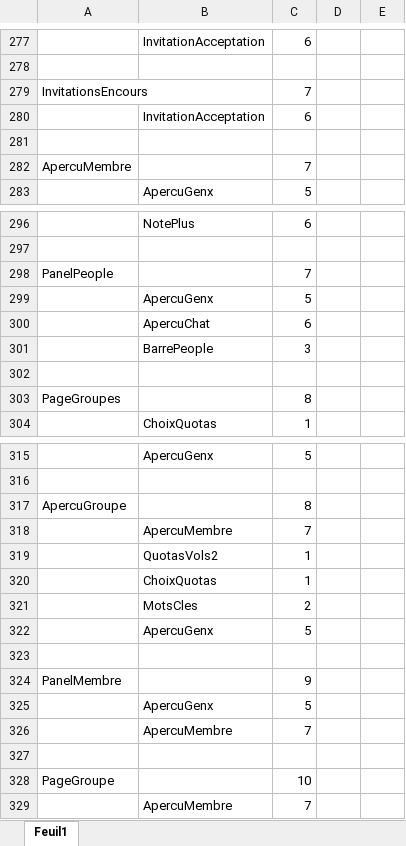
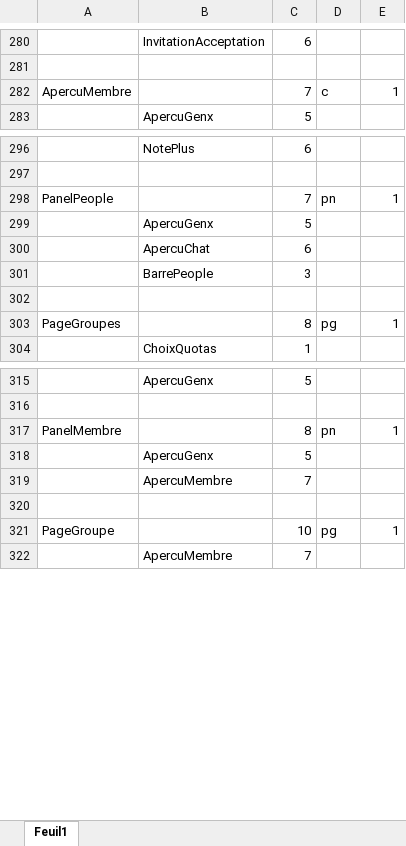
Before and after one commit to dsportes/asocial-doc, an Excel workbook: Dépendances-Vue.xlsx, sheet Feuil1, drawn as a sheet; only a part is shown, gaps mark what is left out; values as stored, in another font and other column widths than the file's, no borders; removed rows and columns are numbered as before the commit, all else as after; the diff covers the shown part only; the diff names each change by its address in the sheet, - before the commit and + after, or states it on an @@ line.

```diff
--- a/Dépendances-Vue.xlsx (sheet Feuil1)
+++ b/Dépendances-Vue.xlsx (sheet Feuil1)
-row 279: InvitationsEncours |  | 7
-row 280:  | InvitationAcceptation | 6
-row 281: (empty)
-D282: (empty)
+D282: c
-E282: (empty)
+E282: 1
-D298: (empty)
+D298: pn
-E298: (empty)
+E298: 1
-D303: (empty)
+D303: pg
-E303: (empty)
+E303: 1
-row 317: ApercuGroupe |  | 8
-row 318:  | ApercuMembre | 7
-row 319:  | QuotasVols2 | 1
-row 320:  | ChoixQuotas | 1
-row 321:  | MotsCles | 2
-row 322:  | ApercuGenx | 5
-row 317: (empty)
+row 317: PanelMembre |  | 8 | pn | 1
-row 324: PanelMembre |  | 9
-D321: (empty)
+D321: pg
-E321: (empty)
+E321: 1
```
Also changed, not shown: 11 added rows, 8 removed rows, 23 moved rows and 33 edited cells elsewhere in this sheet.
